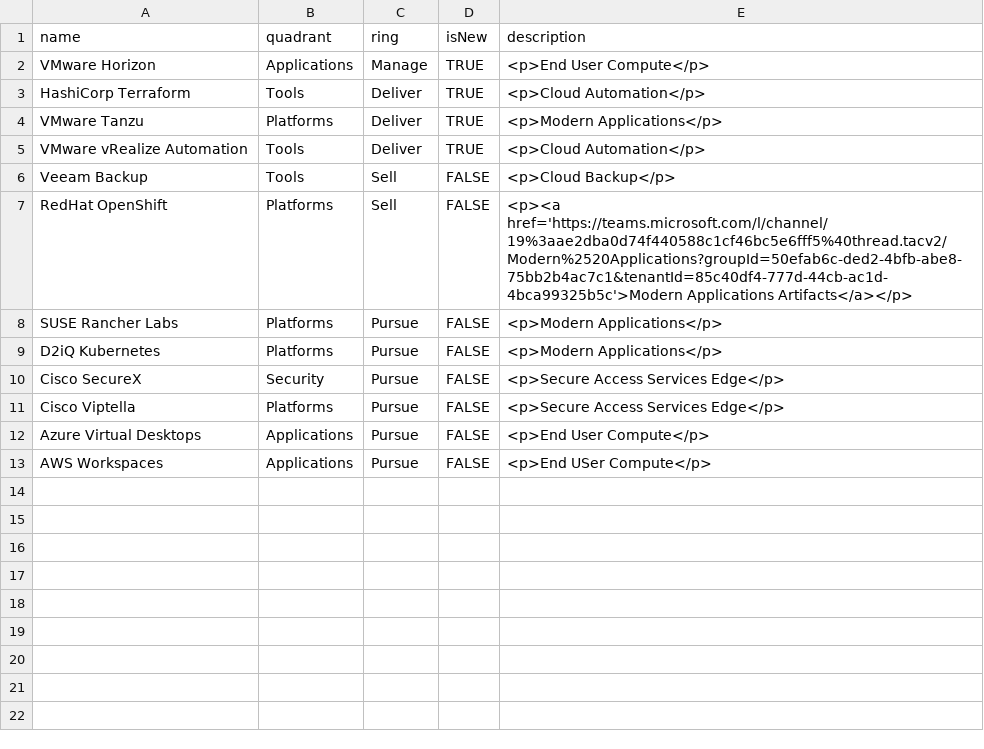
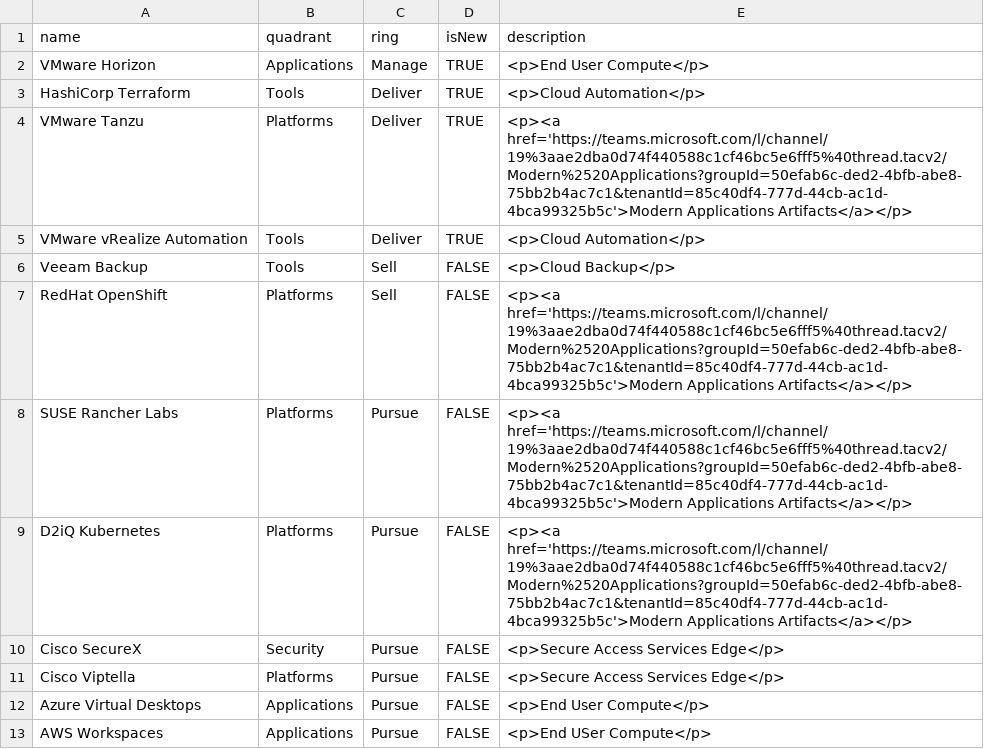
Before and after one commit to bjamesdowning/techradar, a CSV file: pursuits.csv, drawn as a sheet.

Commit message:
Update pursuits.csv

```diff
--- a/pursuits.csv
+++ b/pursuits.csv
@@ -3,3 +3,3 @@ VMware Horizon,Applications,Manage,TRUE,"<p>End User Compute</p>"
 HashiCorp Terraform,Tools,Deliver,TRUE,"<p>Cloud Automation</p>"
-VMware Tanzu,Platforms,Deliver,TRUE,"<p>Modern Applications</p>"
+VMware Tanzu,Platforms,Deliver,TRUE,"<p><a href='https://teams.microsoft.com/l/channel/19%3aae2dba0d74f440588c1cf46bc5e6fff5%40thread.tacv2/Modern%2520Applications?groupId=50efab6c-ded2-4bfb-abe8-75bb2b4ac7c1&tenantId=85c40df4-777d-44cb-ac1d-4bca99325b5c'>Modern Applications Artifacts</a></p>"
 VMware vRealize Automation,Tools,Deliver,TRUE,"<p>Cloud Automation</p>"
@@ -7,4 +7,4 @@ Veeam Backup,Tools,Sell,FALSE,"<p>Cloud Backup</p>"
 RedHat OpenShift,Platforms,Sell,FALSE,"<p><a href='https://teams.microsoft.com/l/channel/19%3aae2dba0d74f440588c1cf46bc5e6fff5%40thread.tacv2/Modern%2520Applications?groupId=50efab6c-ded2-4bfb-abe8-75bb2b4ac7c1&tenantId=85c40df4-777d-44cb-ac1d-4bca99325b5c'>Modern Applications Artifacts</a></p>"
-SUSE Rancher Labs,Platforms,Pursue,FALSE,"<p>Modern Applications</p>"
-D2iQ Kubernetes,Platforms,Pursue,FALSE,"<p>Modern Applications</p>"
+SUSE Rancher Labs,Platforms,Pursue,FALSE,"<p><a href='https://teams.microsoft.com/l/channel/19%3aae2dba0d74f440588c1cf46bc5e6fff5%40thread.tacv2/Modern%2520Applications?groupId=50efab6c-ded2-4bfb-abe8-75bb2b4ac7c1&tenantId=85c40df4-777d-44cb-ac1d-4bca99325b5c'>Modern Applications Artifacts</a></p>"
+D2iQ Kubernetes,Platforms,Pursue,FALSE,"<p><a href='https://teams.microsoft.com/l/channel/19%3aae2dba0d74f440588c1cf46bc5e6fff5%40thread.tacv2/Modern%2520Applications?groupId=50efab6c-ded2-4bfb-abe8-75bb2b4ac7c1&tenantId=85c40df4-777d-44cb-ac1d-4bca99325b5c'>Modern Applications Artifacts</a></p>"
 Cisco SecureX,Security,Pursue,FALSE,"<p>Secure Access Services Edge</p>"
```
